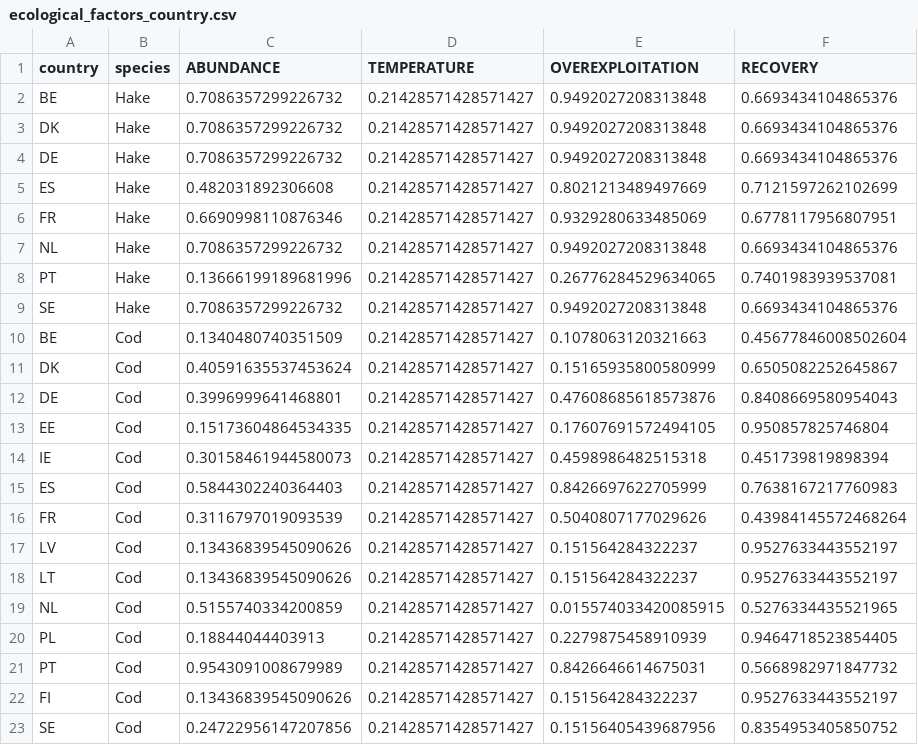
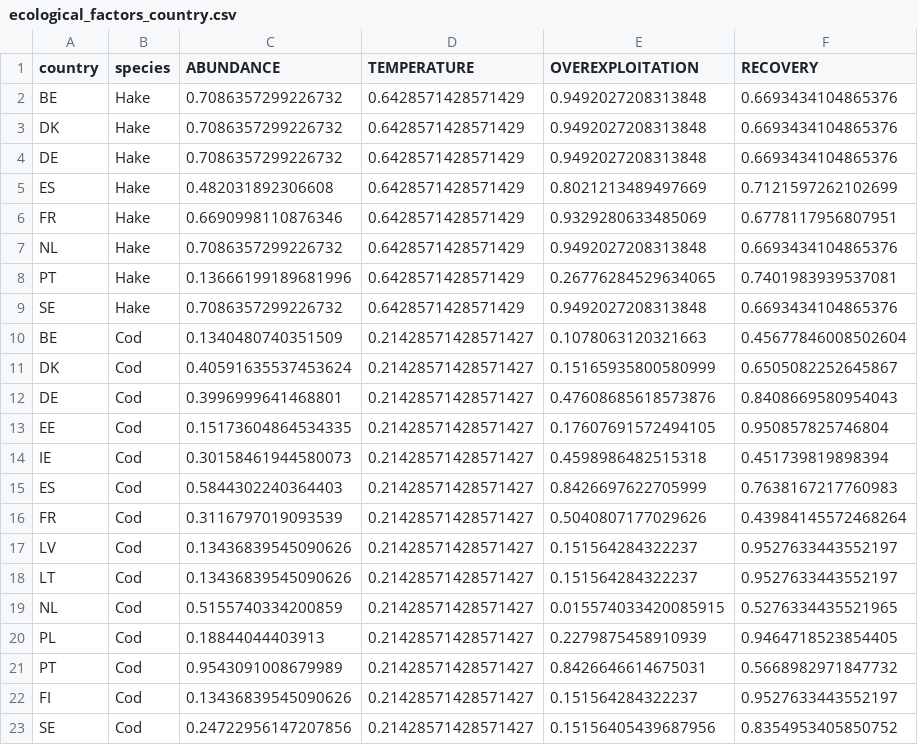
Before and after one commit to futureoceanslab/Fisheries-Resilience-Index, a CSV file: data/ecological_factors_country.csv, drawn as a sheet.

Commit message:
corrected ecomat error on Temperature and area

```diff
--- a/data/ecological_factors_country.csv
+++ b/data/ecological_factors_country.csv
@@ -1,10 +1,10 @@
 country,species,ABUNDANCE,TEMPERATURE,OVEREXPLOITATION,RECOVERY
-BE,Hake,0.7086357299226732,0.21428571428571427,0.9492027208313848,0.6693434104865376
-DK,Hake,0.7086357299226732,0.21428571428571427,0.9492027208313848,0.6693434104865376
-DE,Hake,0.7086357299226732,0.21428571428571427,0.9492027208313848,0.6693434104865376
-ES,Hake,0.482031892306608,0.21428571428571427,0.8021213489497669,0.7121597262102699
-FR,Hake,0.6690998110876346,0.21428571428571427,0.9329280633485069,0.6778117956807951
-NL,Hake,0.7086357299226732,0.21428571428571427,0.9492027208313848,0.6693434104865376
-PT,Hake,0.13666199189681996,0.21428571428571427,0.26776284529634065,0.7401983939537081
-SE,Hake,0.7086357299226732,0.21428571428571427,0.9492027208313848,0.6693434104865376
+BE,Hake,0.7086357299226732,0.6428571428571429,0.9492027208313848,0.6693434104865376
+DK,Hake,0.7086357299226732,0.6428571428571429,0.9492027208313848,0.6693434104865376
+DE,Hake,0.7086357299226732,0.6428571428571429,0.9492027208313848,0.6693434104865376
+ES,Hake,0.482031892306608,0.6428571428571429,0.8021213489497669,0.7121597262102699
+FR,Hake,0.6690998110876346,0.6428571428571429,0.9329280633485069,0.6778117956807951
+NL,Hake,0.7086357299226732,0.6428571428571429,0.9492027208313848,0.6693434104865376
+PT,Hake,0.13666199189681996,0.6428571428571429,0.26776284529634065,0.7401983939537081
+SE,Hake,0.7086357299226732,0.6428571428571429,0.9492027208313848,0.6693434104865376
 BE,Cod,0.1340480740351509,0.21428571428571427,0.1078063120321663,0.45677846008502604
```
Also changed, not shown: data/EcologicalRI_country.csv, data/ecological_indicators_country.csv.
